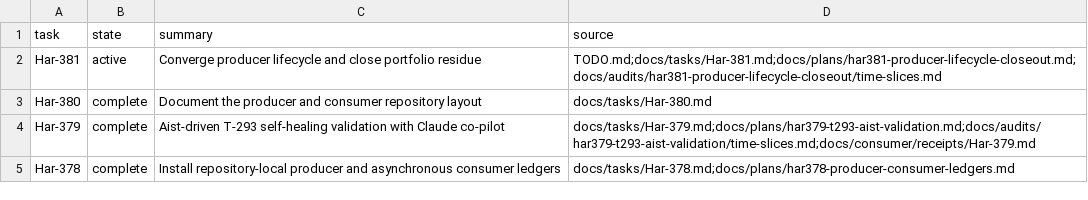
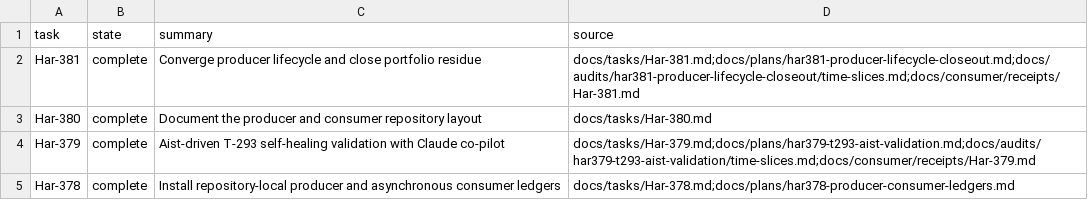
Before and after one commit to rioyokotalab/harness, a TSV file: docs/tasks/index.tsv, drawn as a sheet; only a part is shown.

Commit message:
Har-381: converge producer lifecycle and close portfolio residue (#585)
* Checkpoint Har-381 portfolio convergence

* Record Har-381 benchmark and guarded cleanup

* Checkpoint Har-381 slice one evidence

* Guard archive ownership outside scratch

* Record archive recovery and R3 validation

* Cover standard volatile archive roots

* Record Har-381 portfolio and external readback

* Test scratch archive apply refusal

* Checkpoint Har-381 slice two evidence

* Record incremental Har-381 validation

* Start Har-381 slice three analysis

* Complete Har-381 efficiency benchmark

* Compact active Har-381 context

* Measure Har-381 routed policy cost

* Correct Har-381 hosted-check evidence

* Refine Har-381 closeout evidence

* Close Har-381 slice three

* Rehearse Har-381 closeout sequence

* Harden Har-381 publication rehearsal

* docs: schedule Har-381 closeout gates

* docs: rehearse Har-381 producer transition

* docs: checkpoint Har-381 slice four

* docs: open Har-381 slice five

* docs: freeze Har-381 final audit order

* docs: design productive nightly reserve work

* docs: threat-model productive nightly queues

* docs: fit productive idle to writer boundaries

* docs: queue productive idle pilot follow-up

* docs: benchmark productive idle replay

* docs: bound productive idle pilot acceptance

* docs: prevent make-work in nightly reserves

* docs: define nightly coverage experience

* docs: separate nightly opportunities from admissions

* docs: keep nightly admissions repository local

* docs: eliminate nightly admission-only PRs

* docs: bind nightly admissions to frozen Git bytes

* docs: stage productive idle as synthetic pilot

* docs: size Har-381 follow-up packets

* docs: compact productive idle execution route

* docs: verify productive idle compaction contract

* docs: harden productive idle file schemas

* docs: replenish nightly reserve supply before runs

* docs: benchmark nightly selector feasibility

* docs: open Har-381 slice seven

* docs: harden productive idle recovery contract

* docs: correct nightly reserve forecasting

* docs: preserve privacy in nightly selection

* docs: bound nightly opportunity discovery

* docs: make nightly selection journal append-only

* docs: localize nightly admission caps

* docs: refresh final active route measure

* docs: complete Har-381 consumer execution

---------

Co-authored-by: harness-test <harness-test.invalid>

```diff
--- a/docs/tasks/index.tsv
+++ b/docs/tasks/index.tsv
@@ -1,3 +1,3 @@
 task	state	summary	source
-Har-381	active	Converge producer lifecycle and close portfolio residue	TODO.md;docs/tasks/Har-381.md;docs/plans/har381-producer-lifecycle-closeout.md;docs/audits/har381-producer-lifecycle-closeout/time-slices.md
+Har-381	complete	Converge producer lifecycle and close portfolio residue	docs/tasks/Har-381.md;docs/plans/har381-producer-lifecycle-closeout.md;docs/audits/har381-producer-lifecycle-closeout/time-slices.md;docs/consumer/receipts/Har-381.md
 Har-380	complete	Document the producer and consumer repository layout	docs/tasks/Har-380.md
```
Also changed, not shown: 27 other files.
